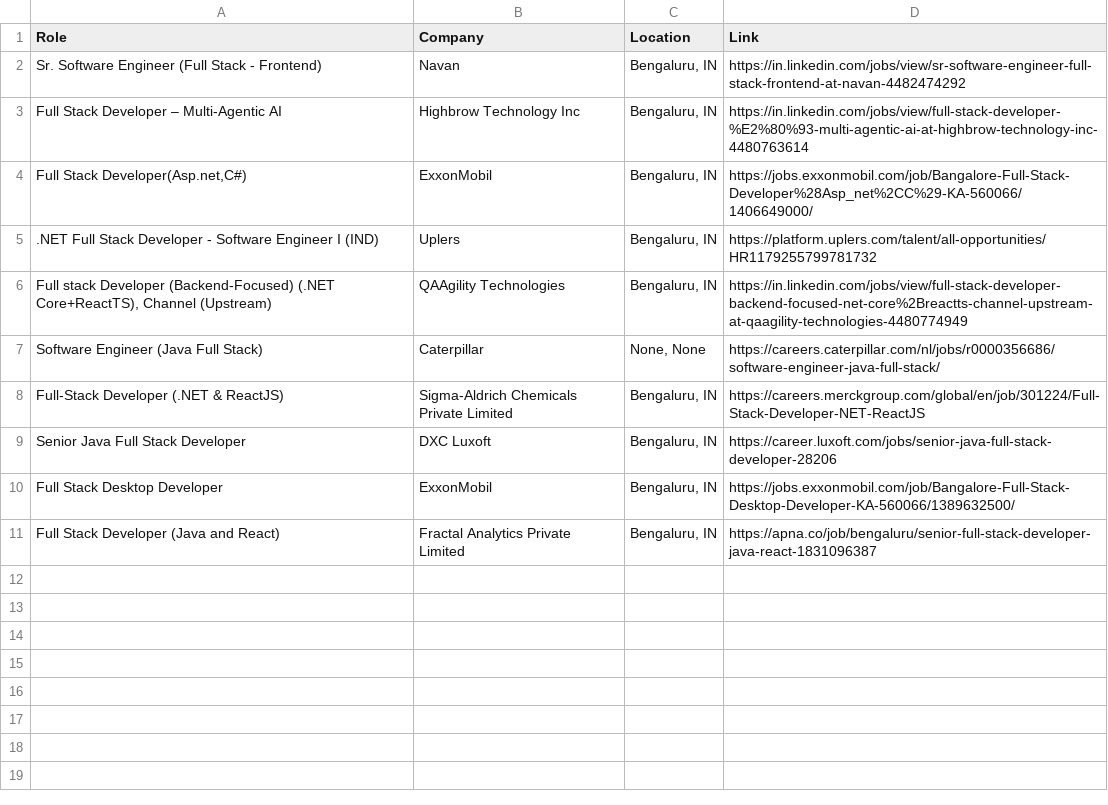
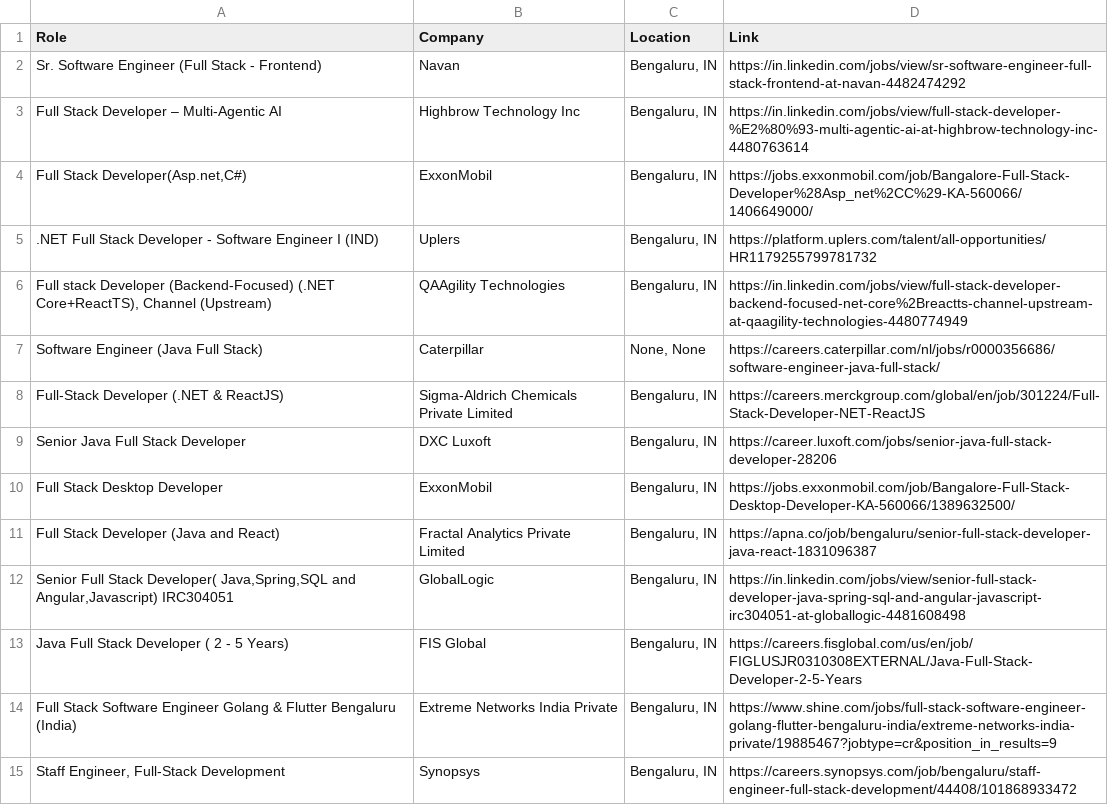
Before and after one commit to priyanshu0508/Automated-Job-Tracker-Alert, a CSV file: seen_jobs.csv, drawn as a sheet; the diff names each change by its address in the sheet, - before the commit and + after, or states it on an @@ line.

```diff
--- a/seen_jobs.csv
+++ b/seen_jobs.csv
+row 12: Senior Full Stack Developer( Java,Spring,SQL and Angular,Javascript) IRC304051 | GlobalLogic | Bengaluru, IN | https://in.linkedin.com/jobs/view/senior-full-stack-developer-java-spring-sql-and-angular-javascript-irc304051-at-globallogic-4481608498
+row 13: Java Full Stack Developer ( 2 - 5 Years) | FIS Global | Bengaluru, IN | https://careers.fisglobal.com/us/en/job/FIGLUSJR0310308EXTERNAL/Java-Full-Stack-Developer-2-5-Years
+row 14: Full Stack Software Engineer Golang & Flutter Bengaluru (India) | Extreme Networks India Private | Bengaluru, IN | https://www.shine.com/jobs/full-stack-software-engineer-golang-flutter-bengaluru-india/extreme-networks-india-private/19885467?jobtype=cr&position_in_results=9
+row 15: Staff Engineer, Full-Stack Development | Synopsys | Bengaluru, IN | https://careers.synopsys.com/job/bengaluru/staff-engineer-full-stack-development/44408/101868933472
```
